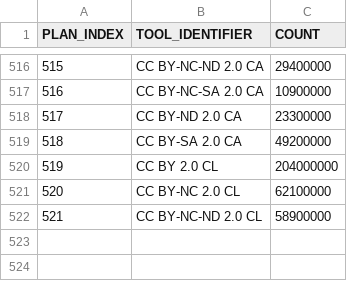
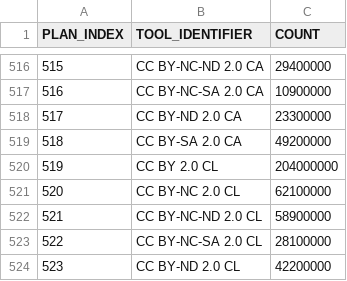
Before and after one commit to creativecommons/quantifying, a CSV file: data/2024Q4/1-fetch/gcs_1_count.csv, drawn as a sheet; only a part is shown, gaps mark what is left out; the diff names each change by its address in the sheet, - before the commit and + after, or states it on an @@ line.

Commit message:
Add and commit new Google Custom Search (GCS) data for 2024Q4

```diff
--- a/data/2024Q4/1-fetch/gcs_1_count.csv
+++ b/data/2024Q4/1-fetch/gcs_1_count.csv
+row 523: 522 | CC BY-NC-SA 2.0 CL | 28100000
+row 524: 523 | CC BY-ND 2.0 CL | 42200000
```
